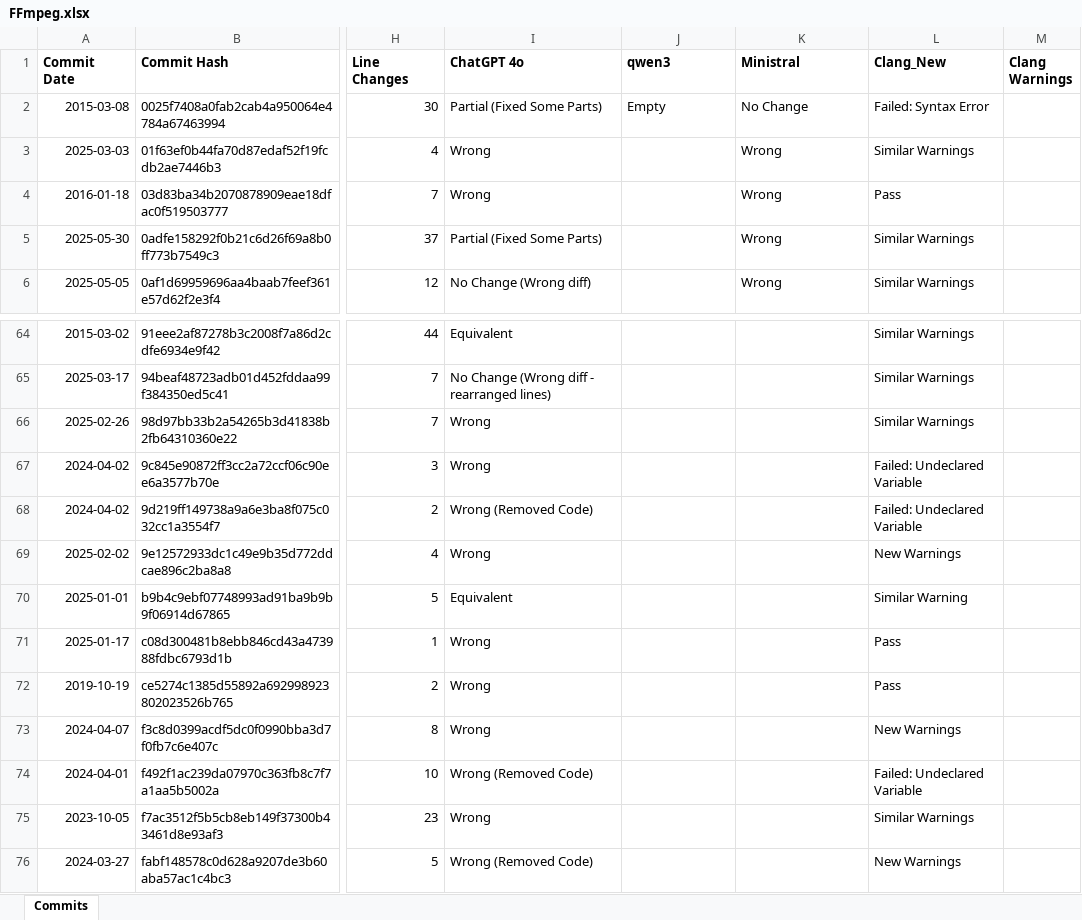
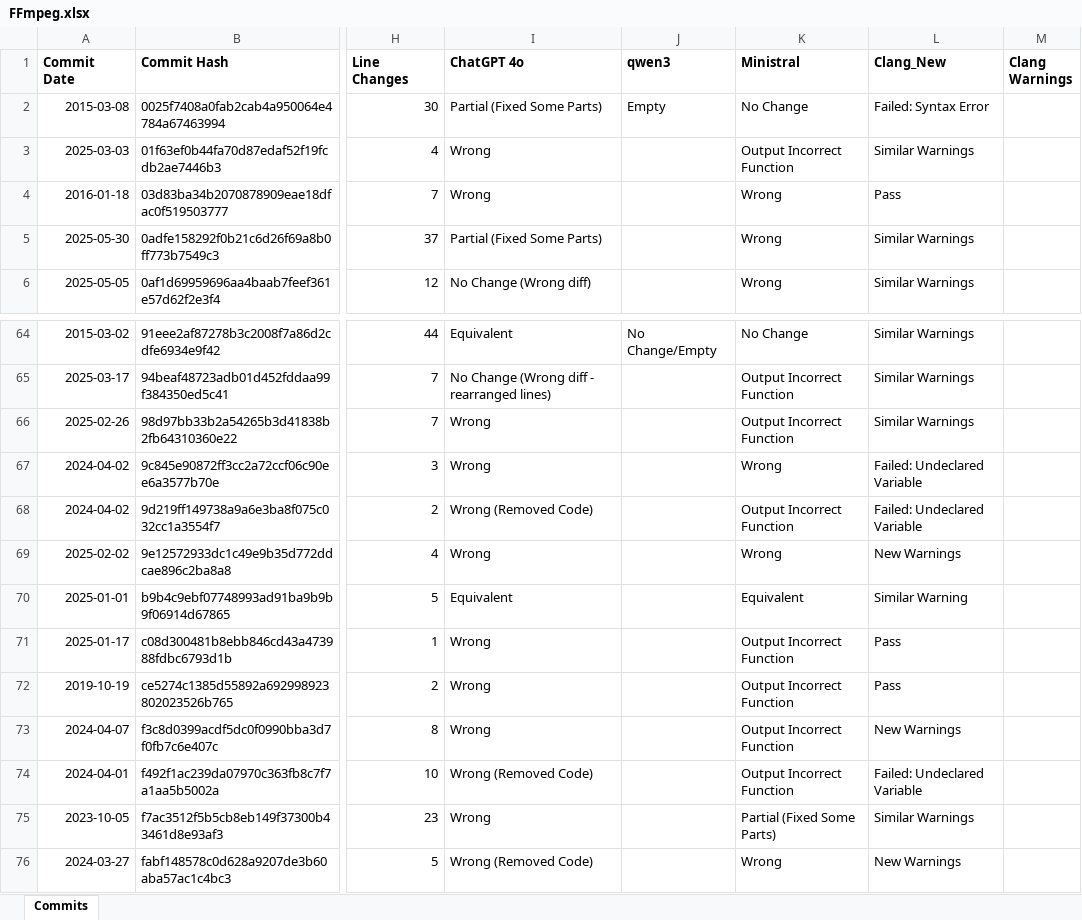
Before and after one commit to MuyeedAhmed/LLMVerification, an Excel workbook: ExcelFiles/FFmpeg.xlsx, sheet Commits, drawn as a sheet; only a part is shown, gaps mark what is left out; values as stored, in another font and other column widths than the file's, no borders; the diff covers the shown part only; the diff names each change by its address in the sheet, - before the commit and + after, or states it on an @@ line.

```diff
--- a/ExcelFiles/FFmpeg.xlsx (sheet Commits)
+++ b/ExcelFiles/FFmpeg.xlsx (sheet Commits)
-K3 (Ministral): Wrong
+K3 (Ministral): Output Incorrect Function
-J64 (qwen3): (empty)
+J64 (qwen3): No Change/Empty
-K64 (Ministral): (empty)
+K64 (Ministral): No Change
-K65:K66 (Ministral): (empty)
+K65:K66 (Ministral): Output Incorrect Function
-K67 (Ministral): (empty)
+K67 (Ministral): Wrong
-K68 (Ministral): (empty)
+K68 (Ministral): Output Incorrect Function
-K69 (Ministral): (empty)
+K69 (Ministral): Wrong
-K70 (Ministral): (empty)
+K70 (Ministral): Equivalent
-K71:K74 (Ministral): (empty)
+K71:K74 (Ministral): Output Incorrect Function
-K75 (Ministral): (empty)
+K75 (Ministral): Partial (Fixed Some Parts)
-K76 (Ministral): (empty)
+K76 (Ministral): Wrong
```
Also changed, not shown: 41 edited cells elsewhere in this sheet, 30 other files.
